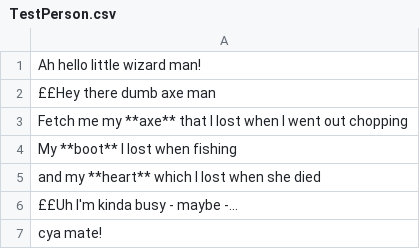
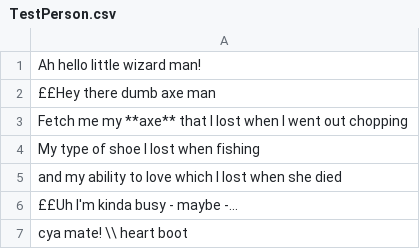
Before and after one commit to louis-todd/theWizardOfFlorin, a CSV file: out/production/Game/Dialogue/TestPerson/TestPerson.csv, drawn as a sheet.

```diff
--- a/out/production/Game/Dialogue/TestPerson/TestPerson.csv
+++ b/out/production/Game/Dialogue/TestPerson/TestPerson.csv
@@ -3,5 +3,5 @@ Ah hello little wizard man!,
 Fetch me my **axe** that I lost when I went out chopping,
-My **boot** I lost when fishing,
-and my **heart** which I lost when she died,
+My type of shoe I lost when fishing,
+and my ability to love which I lost when she died,
 ££Uh I'm kinda busy - maybe -...,
-cya mate!
+cya mate! \\ heart boot
```
Also changed, not shown: 1 other file.
